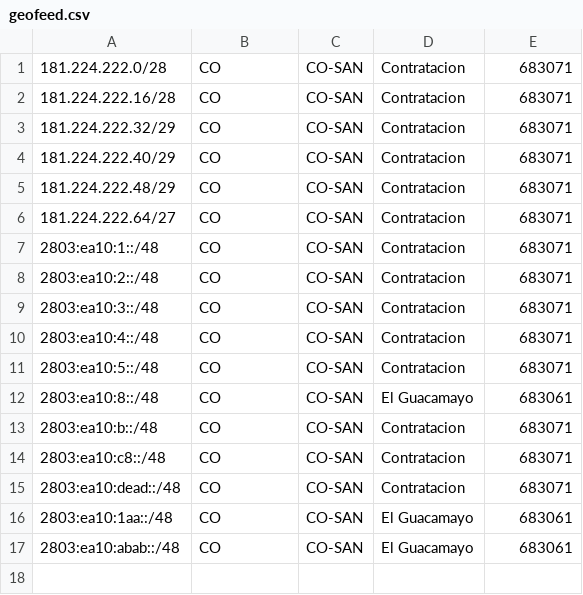
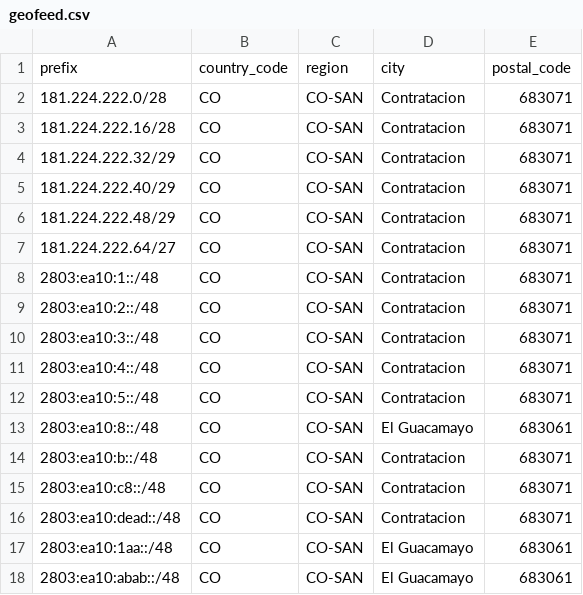
Before and after one commit to CesarCamacho/IPcomSistemasGeofeeds, a CSV file: geofeed.csv, drawn as a sheet; the diff names each change by its address in the sheet, - before the commit and + after, or states it on an @@ line.

Commit message:
Update geofeed.csv

```diff
--- a/geofeed.csv
+++ b/geofeed.csv
+row 1: prefix | country_code | region | city | postal_code
```
